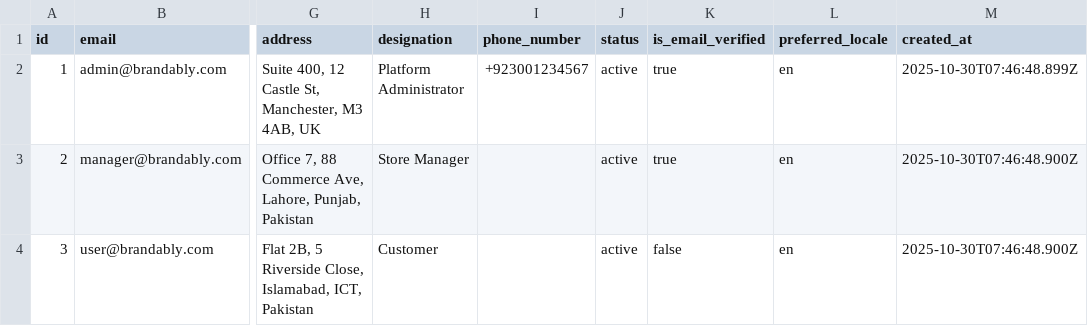
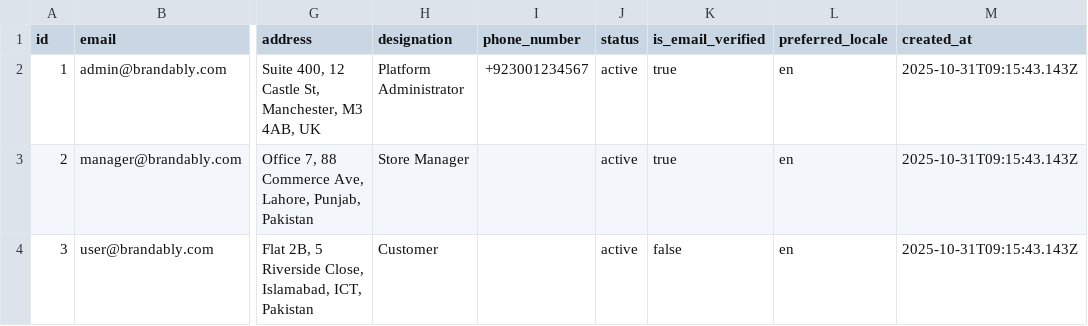
Before and after one commit to sproutogroup/brandably-db-seeder, a CSV file: output/users.csv, drawn as a sheet; only a part is shown, gaps mark what is left out; the diff names each change by its address in the sheet, - before the commit and + after, or states it on an @@ line.

Commit message:
Update roles and users data with new timestamps; add revised SKU to variants processing

```diff
--- a/output/users.csv
+++ b/output/users.csv
-M2 (created_at): 2025-10-30T07:46:48.899Z
+M2 (created_at): 2025-10-31T09:15:43.143Z
-M3:M4 (created_at): 2025-10-30T07:46:48.900Z
+M3:M4 (created_at): 2025-10-31T09:15:43.143Z
```
Also changed, not shown: output/permissions.csv, output/roles.csv, 2 other files.
